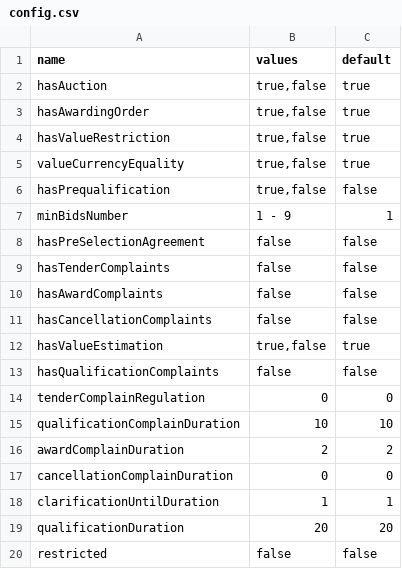
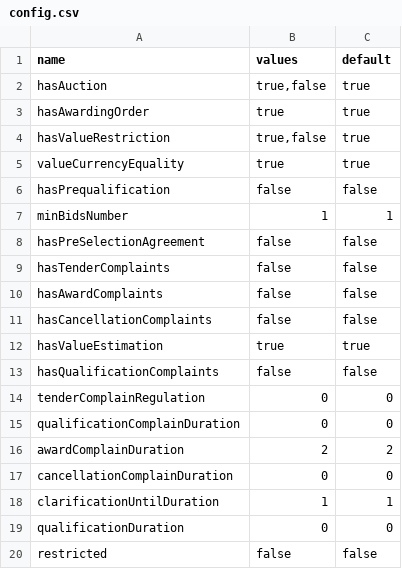
Before and after one commit to ProzorroUKR/openprocurement.api, a CSV file: docs/source/tendering/belowthreshold/csv/config.csv, drawn as a sheet.

```diff
--- a/docs/source/tendering/belowthreshold/csv/config.csv
+++ b/docs/source/tendering/belowthreshold/csv/config.csv
@@ -2,7 +2,7 @@ name,values,default
 hasAuction,"true,false",true
-hasAwardingOrder,"true,false",true
+hasAwardingOrder,true,true
 hasValueRestriction,"true,false",true
-valueCurrencyEquality,"true,false",true
-hasPrequalification,"true,false",false
-minBidsNumber,1 - 9,1
+valueCurrencyEquality,true,true
+hasPrequalification,false,false
+minBidsNumber,1,1
 hasPreSelectionAgreement,false,false
@@ -11,6 +11,6 @@ hasAwardComplaints,false,false
 hasCancellationComplaints,false,false
-hasValueEstimation,"true,false",true
+hasValueEstimation,true,true
 hasQualificationComplaints,false,false
 tenderComplainRegulation,0,0
-qualificationComplainDuration,10,10
+qualificationComplainDuration,0,0
 awardComplainDuration,2,2
@@ -18,3 +18,3 @@ cancellationComplainDuration,0,0
 clarificationUntilDuration,1,1
-qualificationDuration,20,20
+qualificationDuration,0,0
 restricted,false,false
```
Also changed, not shown: docs/source/tendering/config/csv/has-awarding-order-values.csv, docs/source/tendering/config/csv/has-prequalification-values.csv, 33 other files.
